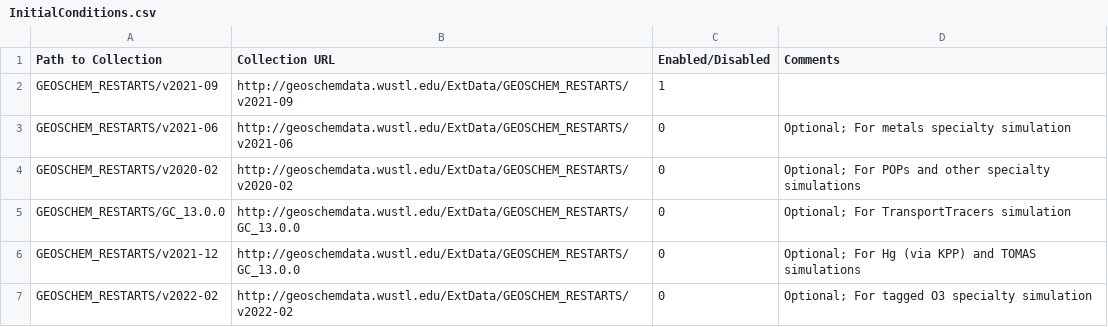
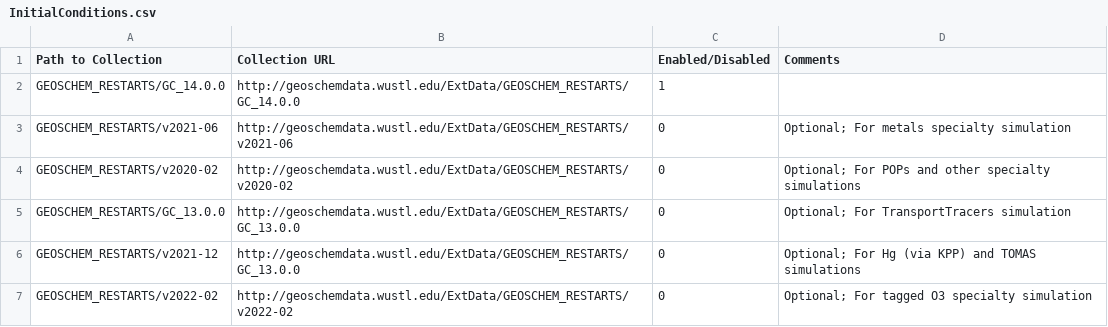
Before and after one commit to geoschem/input-data-catalogs, a CSV file: InitialConditions.csv, drawn as a sheet.

Commit message:
Updated to GEOSCHEM_RESTARTS/GC_14.0.0 to InitialConditions.csv
The GEOSCHEM_RESTARTS/GC_14.0.0 folder contains restart files spun up by
the 14.0.0 1-year benchmark simulations.

Signed-off-by: Melissa Sulprizio <mpayer@seas.harvard.edu>

```diff
--- a/InitialConditions.csv
+++ b/InitialConditions.csv
@@ -1,3 +1,3 @@
 Path to Collection,Collection URL,Enabled/Disabled,Comments
-GEOSCHEM_RESTARTS/v2021-09,http://geoschemdata.wustl.edu/ExtData/GEOSCHEM_RESTARTS/v2021-09,1,
+GEOSCHEM_RESTARTS/GC_14.0.0,http://geoschemdata.wustl.edu/ExtData/GEOSCHEM_RESTARTS/GC_14.0.0,1,
 GEOSCHEM_RESTARTS/v2021-06,http://geoschemdata.wustl.edu/ExtData/GEOSCHEM_RESTARTS/v2021-06,0,Optional; For metals specialty simulation
```
